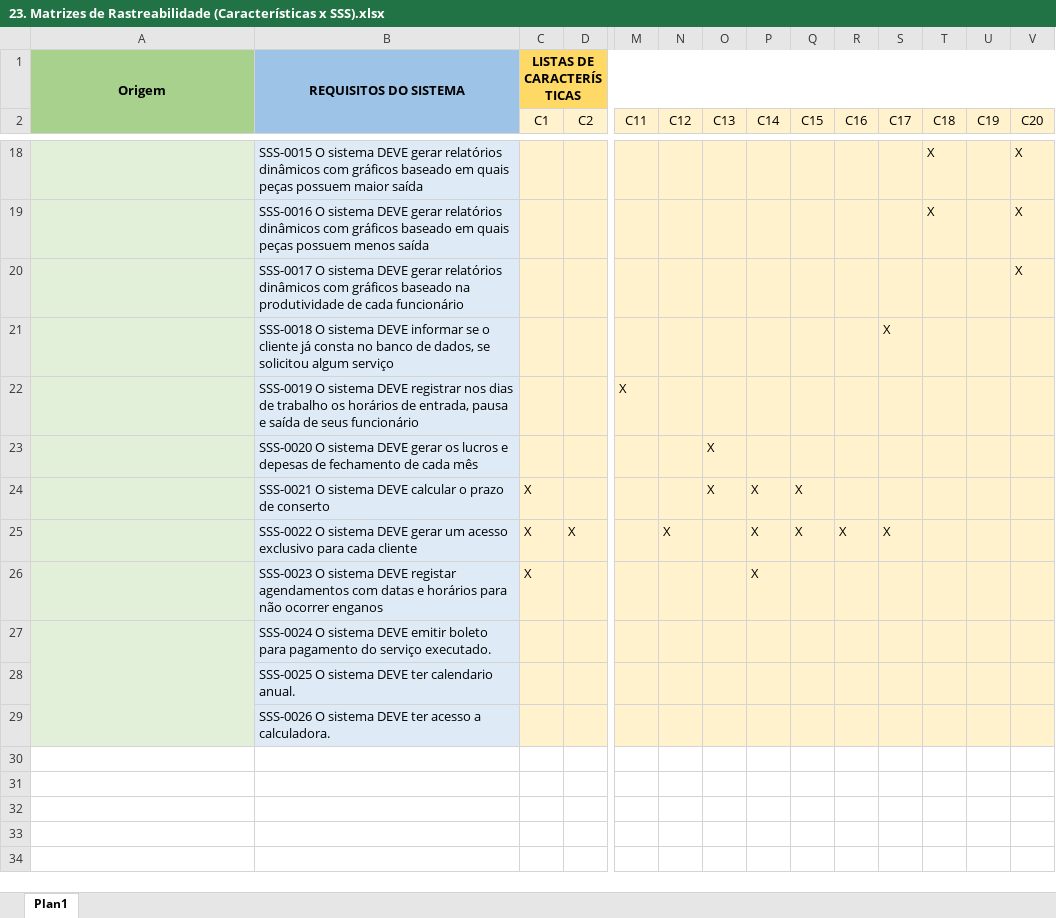
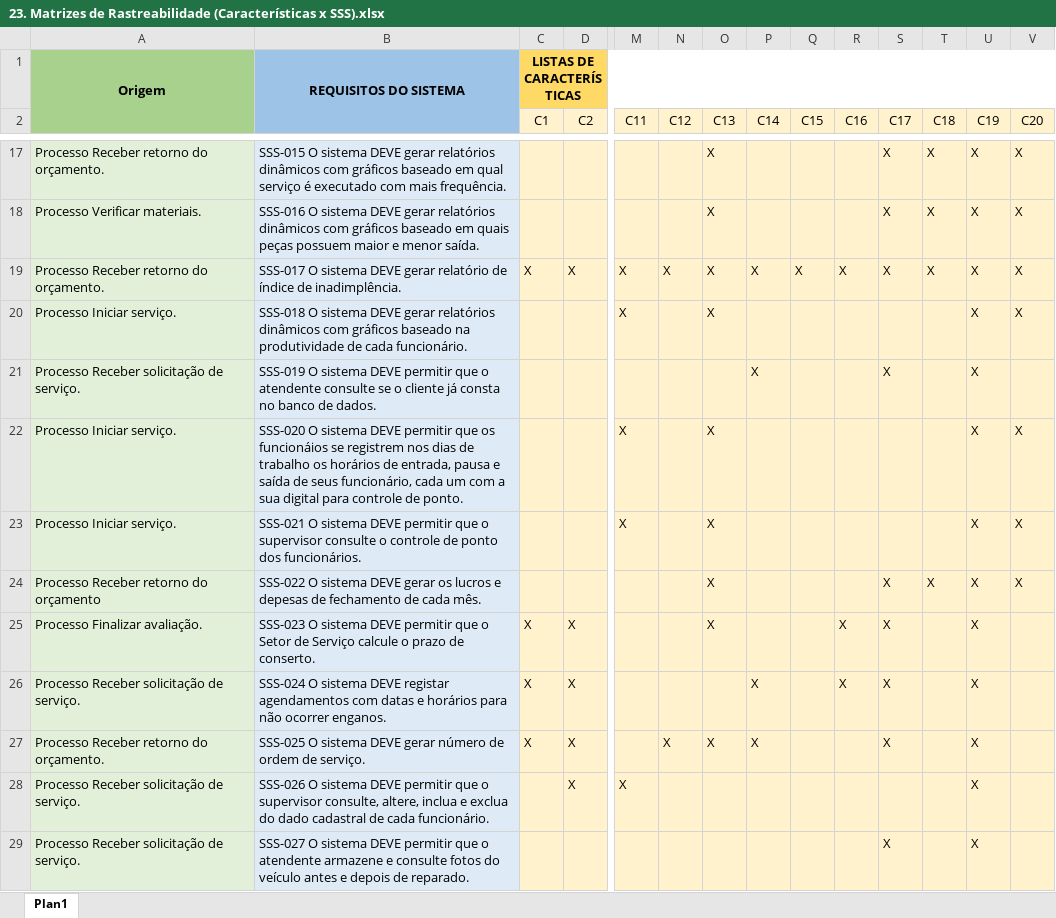
Before and after one commit to victorkok/OPE-Oficina-Mecanica, an Excel workbook: Artefatos/23. Matrizes de Rastreabilidade (Características x SSS).xlsx, sheet Plan1, drawn as a sheet; only a part is shown, gaps mark what is left out; values as stored, in another font and other column widths than the file's, no borders; removed rows and columns are numbered as before the commit, all else as after; rows hold the shown columns only; the diff covers the shown part only; the diff names each change by its address in the sheet, - before the commit and + after, or states it on an @@ line.

```diff
--- a/Artefatos/23. Matrizes de Rastreabilidade (Características x SSS).xlsx (sheet Plan1)
+++ b/Artefatos/23. Matrizes de Rastreabilidade (Características x SSS).xlsx (sheet Plan1)
-A17: (empty)
+A17: Processo Receber retorno do orçamento.
-B17: SSS-0015 O sistema DEVE gerar relatórios dinâmicos com gráficos baseado em quais peças possuem maior saída
+B17: SSS-015 O sistema DEVE gerar relatórios dinâmicos com gráficos baseado em qual serviço é executado com mais frequência.
-O17:O18 (C13): (empty)
+O17:O18 (C13): X
-S17:S18 (C17): (empty)
+S17:S18 (C17): X
-U17:U18 (C19): (empty)
+U17:U18 (C19): X
-A18: (empty)
+A18: Processo Verificar materiais.
-B18: SSS-0016 O sistema DEVE gerar relatórios dinâmicos com gráficos baseado em quais peças possuem menos saída
+B18: SSS-016 O sistema DEVE gerar relatórios dinâmicos com gráficos baseado em quais peças possuem maior e menor saída.
-row 20:  | SSS-0017 O sistema DEVE gerar relatórios dinâmicos com gráficos baseado na produtividade de cada funcionário |  |  |  |  |  |  |  |  |  |  |  | X
-row 21:  | SSS-0018 O sistema DEVE informar se o cliente já consta no banco de dados, se solicitou algum serviço |  |  |  |  |  |  |  |  | X
-row 22:  | SSS-0019 O sistema DEVE registrar nos dias de trabalho os horários de entrada, pausa e saída de seus funcionário |  |  | X
-row 23:  | SSS-0020 O sistema DEVE gerar os lucros e depesas de fechamento de cada mês |  |  |  |  | X
-row 24:  | SSS-0021 O sistema DEVE calcular o prazo de conserto | X |  |  |  | X | X | X
+row 19: Processo Receber retorno do orçamento. | SSS-017 O sistema DEVE gerar relatório de índice de inadimplência. | X | X | X | X | X | X | X | X | X | X | X | X
+row 20: Processo Iniciar serviço. | SSS-018 O sistema DEVE gerar relatórios dinâmicos com gráficos baseado na produtividade de cada funcionário. |  |  | X |  | X |  |  |  |  |  | X | X
+row 21: Processo Receber solicitação de serviço. | SSS-019 O sistema DEVE permitir que o atendente consulte se o cliente já consta no banco de dados. |  |  |  |  |  | X |  |  | X |  | X
+row 22: Processo Iniciar serviço. | SSS-020 O sistema DEVE permitir que os funcionáios se registrem nos dias de trabalho os horários de entrada, pausa e saída de seus funcionário, cada um com a sua digital para controle de ponto. |  |  | X |  | X |  |  |  |  |  | X | X
+row 23: Processo Iniciar serviço. | SSS-021 O sistema DEVE permitir que o supervisor consulte o controle de ponto dos funcionários. |  |  | X |  | X |  |  |  |  |  | X | X
+row 24: Processo Receber retorno do orçamento | SSS-022 O sistema DEVE gerar os lucros e depesas de fechamento de cada mês. |  |  |  |  | X |  |  |  | X | X | X | X
+row 25: Processo Finalizar avaliação. | SSS-023 O sistema DEVE permitir que o Setor de Serviço calcule o prazo de conserto. | X | X |  |  | X |  |  | X | X |  | X
+row 26: Processo Receber solicitação de serviço. | SSS-024 O sistema DEVE registar agendamentos com datas e horários para não ocorrer enganos. | X | X |  |  |  | X |  | X | X |  | X
-A27: (empty)
+A27: Processo Receber retorno do orçamento.
-B27: SSS-0022 O sistema DEVE gerar um acesso exclusivo para cada cliente
+B27: SSS-025 O sistema DEVE gerar número de ordem de serviço.
-O27 (C13): (empty)
+O27 (C13): X
-Q27 (C15): X
+Q27 (C15): (empty)
-R27 (C16): X
+R27 (C16): (empty)
-U27 (C19): (empty)
+U27 (C19): X
-row 26:  | SSS-0023 O sistema DEVE registar agendamentos com datas e horários para não ocorrer enganos | X |  |  |  |  | X
-row 27:  | SSS-0024 O sistema DEVE emitir boleto para pagamento do serviço executado.
-row 28:  | SSS-0025 O sistema DEVE ter calendario anual.
-row 29:  | SSS-0026 O sistema DEVE ter acesso a calculadora.
+row 28: Processo Receber solicitação de serviço. | SSS-026 O sistema DEVE permitir que o supervisor consulte, altere, inclua e exclua do dado cadastral de cada funcionário. |  | X | X |  |  |  |  |  |  |  | X
+row 29: Processo Receber solicitação de serviço. | SSS-027 O sistema DEVE permitir que o atendente armazene e consulte fotos do veículo antes e depois de reparado. |  |  |  |  |  |  |  |  | X |  | X
```
Also changed, not shown: 14 added rows, 12 removed rows and 11 edited cells elsewhere in this sheet, Artefatos/22. Requisitos do Sistema (SSS).xlsx.
